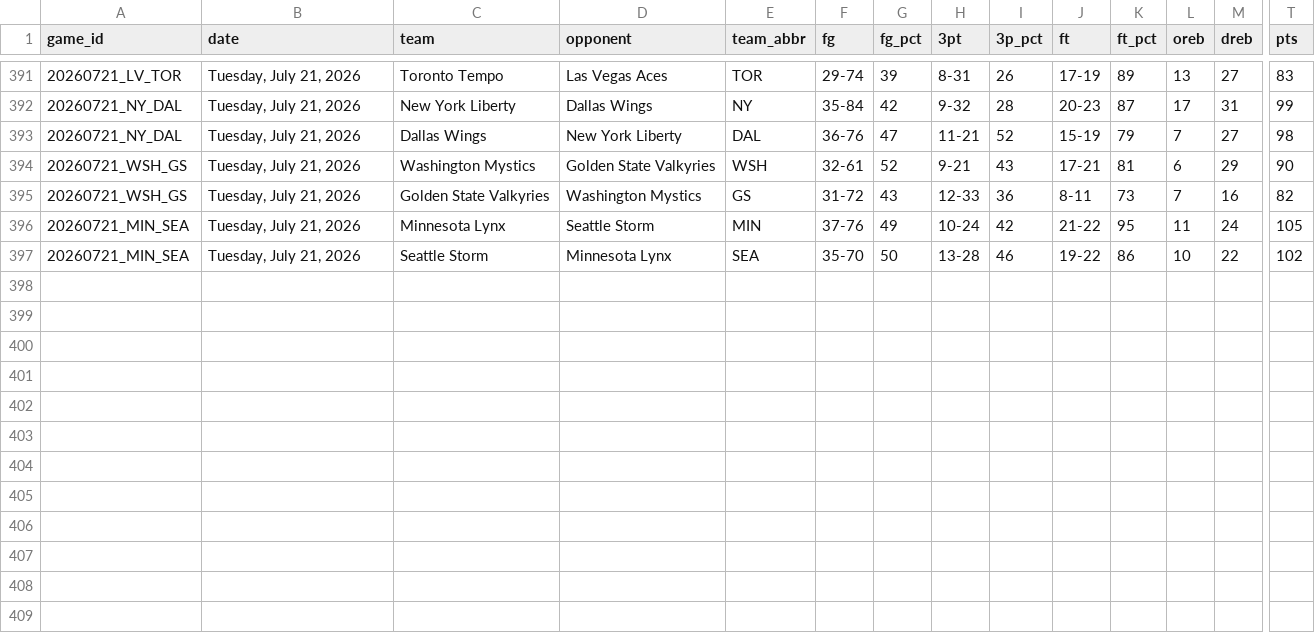
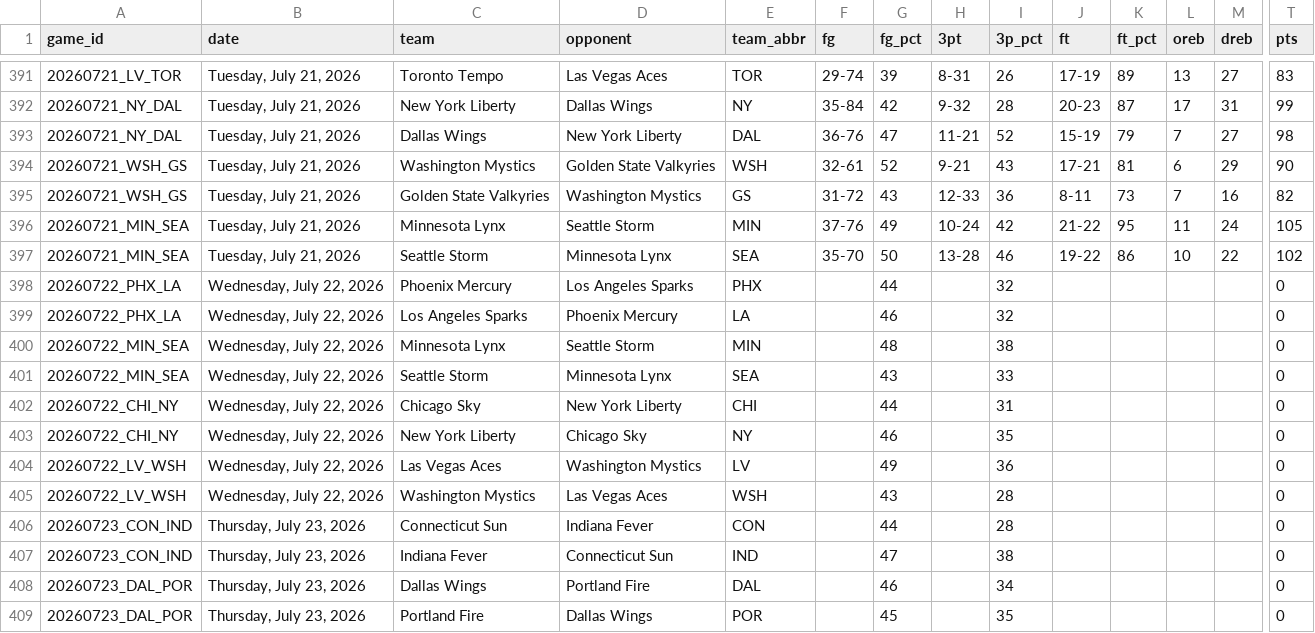
Before and after one commit to MikeOzomah/wnba-matchup-intelligence, a CSV file: data/full_wnba_team_stats.csv, drawn as a sheet; only a part is shown, gaps mark what is left out; rows hold the shown columns only; the diff names each change by its address in the sheet, - before the commit and + after, or states it on an @@ line.

```diff
--- a/data/full_wnba_team_stats.csv
+++ b/data/full_wnba_team_stats.csv
+row 398: 20260722_PHX_LA | Wednesday, July 22, 2026 | Phoenix Mercury | Los Angeles Sparks | PHX |  | 44 |  | 32 |  |  |  |  | 0
+row 399: 20260722_PHX_LA | Wednesday, July 22, 2026 | Los Angeles Sparks | Phoenix Mercury | LA |  | 46 |  | 32 |  |  |  |  | 0
+row 400: 20260722_MIN_SEA | Wednesday, July 22, 2026 | Minnesota Lynx | Seattle Storm | MIN |  | 48 |  | 38 |  |  |  |  | 0
+row 401: 20260722_MIN_SEA | Wednesday, July 22, 2026 | Seattle Storm | Minnesota Lynx | SEA |  | 43 |  | 33 |  |  |  |  | 0
+row 402: 20260722_CHI_NY | Wednesday, July 22, 2026 | Chicago Sky | New York Liberty | CHI |  | 44 |  | 31 |  |  |  |  | 0
+row 403: 20260722_CHI_NY | Wednesday, July 22, 2026 | New York Liberty | Chicago Sky | NY |  | 46 |  | 35 |  |  |  |  | 0
+row 404: 20260722_LV_WSH | Wednesday, July 22, 2026 | Las Vegas Aces | Washington Mystics | LV |  | 49 |  | 36 |  |  |  |  | 0
+row 405: 20260722_LV_WSH | Wednesday, July 22, 2026 | Washington Mystics | Las Vegas Aces | WSH |  | 43 |  | 28 |  |  |  |  | 0
+row 406: 20260723_CON_IND | Thursday, July 23, 2026 | Connecticut Sun | Indiana Fever | CON |  | 44 |  | 28 |  |  |  |  | 0
+row 407: 20260723_CON_IND | Thursday, July 23, 2026 | Indiana Fever | Connecticut Sun | IND |  | 47 |  | 38 |  |  |  |  | 0
+row 408: 20260723_DAL_POR | Thursday, July 23, 2026 | Dallas Wings | Portland Fire | DAL |  | 46 |  | 34 |  |  |  |  | 0
+row 409: 20260723_DAL_POR | Thursday, July 23, 2026 | Portland Fire | Dallas Wings | POR |  | 45 |  | 35 |  |  |  |  | 0
```
Also changed, not shown: outputs/advanced_wnba_metrics.csv.
